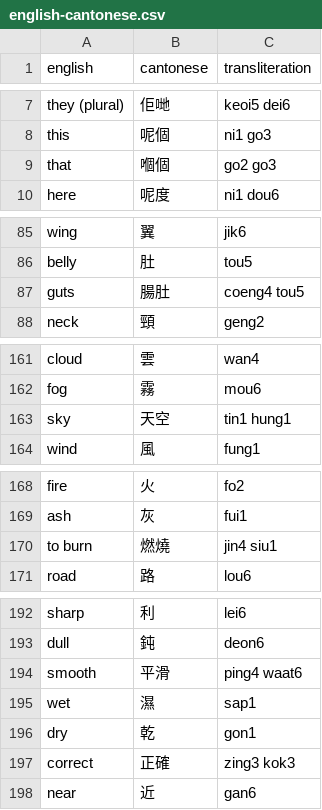
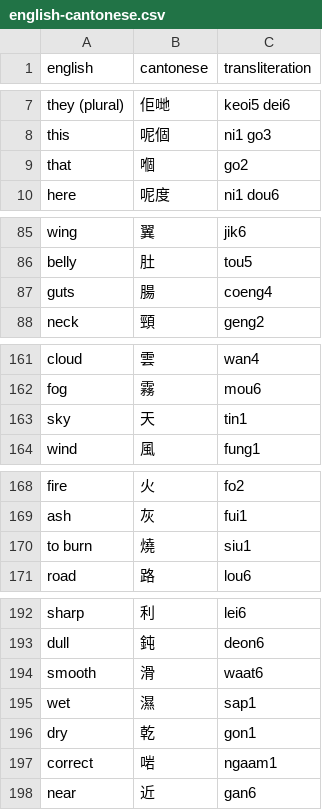
Before and after one commit to boscoh/anki-tools, a CSV file: vocab/english-cantonese.csv, drawn as a sheet; only a part is shown, gaps mark what is left out; the diff covers the shown part only.

Commit message:
Close anki-55q: add the Cantonese word table and review file
Fix index 138 to 縫 fung4 and align 24 forms with Module:Swadesh/data/yue.
Add the spec and the build script.

```diff
--- a/vocab/english-cantonese.csv
+++ b/vocab/english-cantonese.csv
@@ -8,3 +8,3 @@ they (plural),佢哋,keoi5 dei6
 this,呢個,ni1 go3
-that,嗰個,go2 go3
+that,嗰,go2
 here,呢度,ni1 dou6
@@ -86,3 +86,3 @@ wing,翼,jik6
 belly,肚,tou5
-guts,腸肚,coeng4 tou5
+guts,腸,coeng4
 neck,頸,geng2
@@ -162,3 +162,3 @@ cloud,雲,wan4
 fog,霧,mou6
-sky,天空,tin1 hung1
+sky,天,tin1
 wind,風,fung1
@@ -169,3 +169,3 @@ fire,火,fo2
 ash,灰,fui1
-to burn,燃燒,jin4 siu1
+to burn,燒,siu1
 road,路,lou6
@@ -193,6 +193,6 @@ sharp,利,lei6
 dull,鈍,deon6
-smooth,平滑,ping4 waat6
+smooth,滑,waat6
 wet,濕,sap1
 dry,乾,gon1
-correct,正確,zing3 kok3
+correct,啱,ngaam1
 near,近,gan6
```
Also changed, not shown: 38 edited cells elsewhere in this file, 4 other files.
